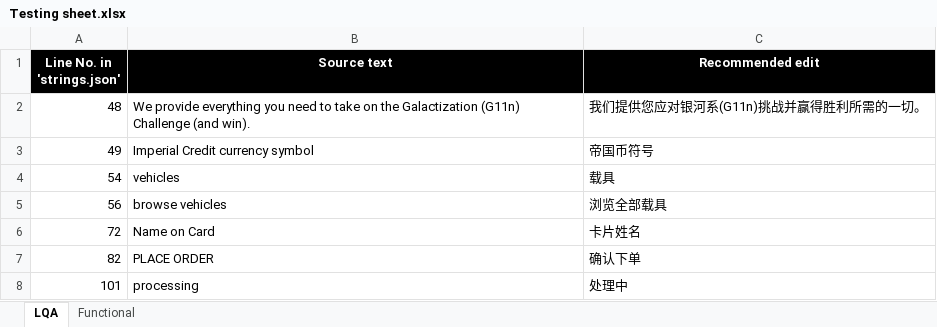
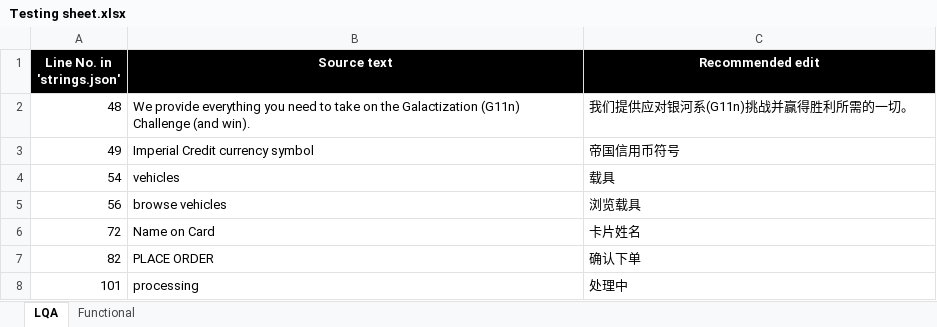
Before and after one commit to mercuryl-crypto/TRLM8620-Final-GroupA1, an Excel workbook: Testing sheet.xlsx, sheet LQA, drawn as a sheet; values as stored, in another font and other column widths than the file's, no borders; the diff names each change by its address in the sheet, - before the commit and + after, or states it on an @@ line.

```diff
--- a/Testing sheet.xlsx (sheet LQA)
+++ b/Testing sheet.xlsx (sheet LQA)
-C2 (Recommended edit): 我们提供您应对银河系(G11n)挑战并赢得胜利所需的一切。
+C2 (Recommended edit): 我们提供应对银河系(G11n)挑战并赢得胜利所需的一切。
-C3 (Recommended edit): 帝国币符号
+C3 (Recommended edit): 帝国信用币符号
-C5 (Recommended edit): 浏览全部载具
+C5 (Recommended edit): 浏览载具
```
Also changed, not shown: 1 other file.
